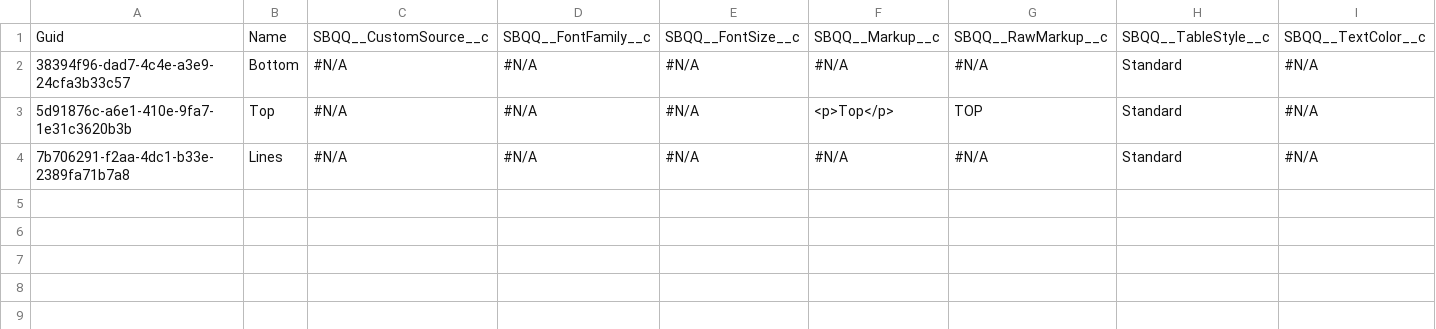
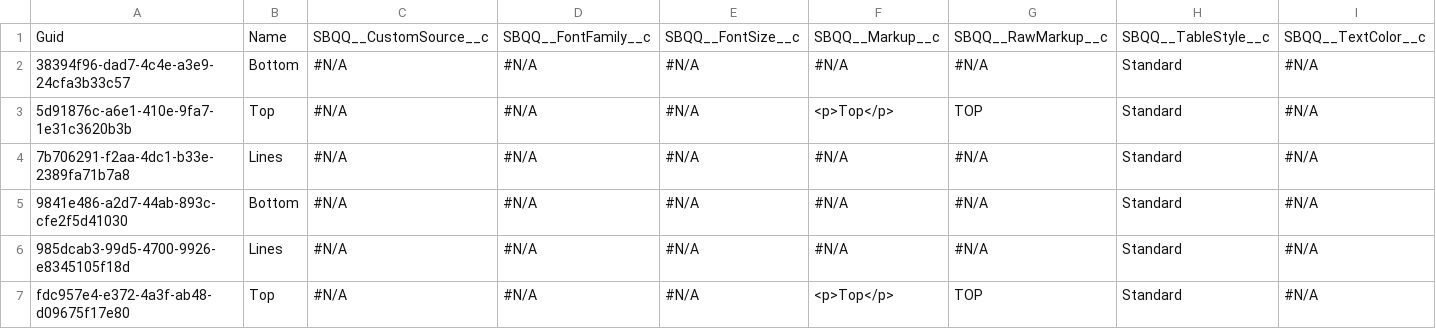
Before and after one commit to dblackprodly/fizzly, a CSV file: SBQQ__TemplateContent__c.csv, drawn as a sheet; only a part is shown; rows hold the shown columns only; the diff names each change by its address in the sheet, - before the commit and + after, or states it on an @@ line.

```diff
--- a/SBQQ__TemplateContent__c.csv
+++ b/SBQQ__TemplateContent__c.csv
+row 5: 9841e486-a2d7-44ab-893c-cfe2f5d41030 | Bottom | #N/A | #N/A | #N/A | #N/A | #N/A | Standard | #N/A
+row 6: 985dcab3-99d5-4700-9926-e8345105f18d | Lines | #N/A | #N/A | #N/A | #N/A | #N/A | Standard | #N/A
+row 7: fdc957e4-e372-4a3f-ab48-d09675f17e80 | Top | #N/A | #N/A | #N/A | <p>Top</p> | TOP | Standard | #N/A
```
Also changed, not shown: SBQQ__CustomScript__c.csv, SBQQ__ProductFeature__c.csv, 11 other files.
